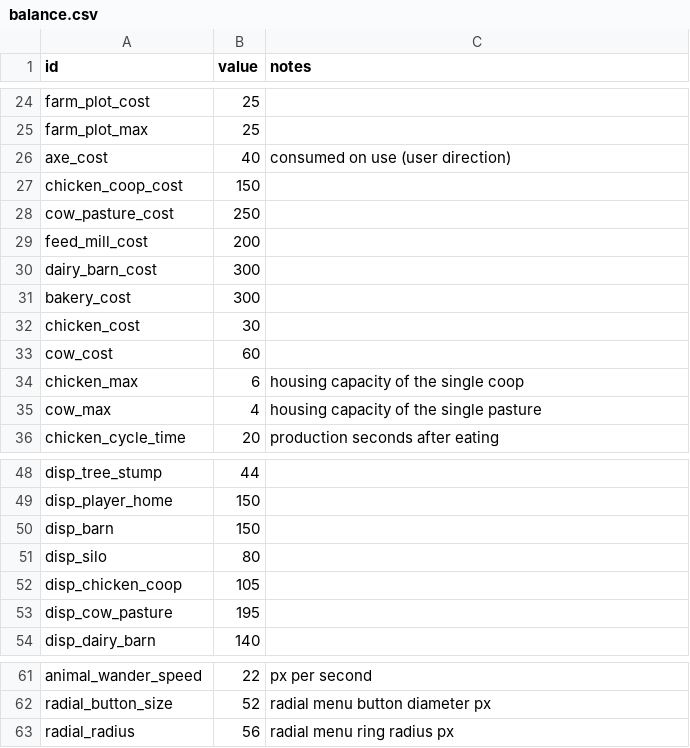
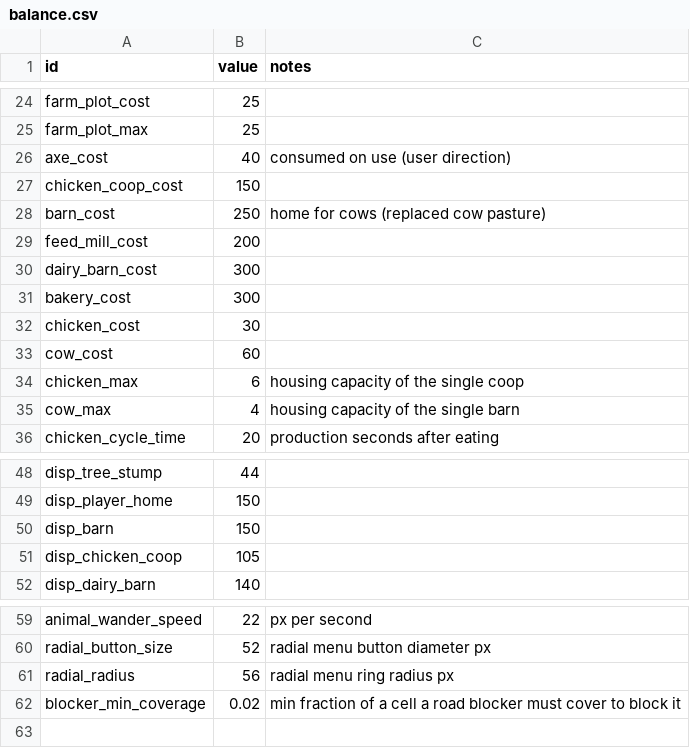
Before and after one commit to gw1108/SproutValley, a CSV file: sprout-valley/data/balance.csv, drawn as a sheet; only a part is shown, gaps mark what is left out.

Commit message:
Removing barn and silo as starting buildings. Barn is a buyable item. Silo functionality folded into starting home.

```diff
--- a/sprout-valley/data/balance.csv
+++ b/sprout-valley/data/balance.csv
@@ -27,3 +27,3 @@ axe_cost,40,consumed on use (user direction)
 chicken_coop_cost,150,
-cow_pasture_cost,250,
+barn_cost,250,home for cows (replaced cow pasture)
 feed_mill_cost,200,
@@ -34,3 +34,3 @@ cow_cost,60,
 chicken_max,6,housing capacity of the single coop
-cow_max,4,housing capacity of the single pasture
+cow_max,4,housing capacity of the single barn
 chicken_cycle_time,20,production seconds after eating
@@ -50,5 +50,3 @@ disp_player_home,150,
 disp_barn,150,
-disp_silo,80,
 disp_chicken_coop,105,
-disp_cow_pasture,195,
 disp_dairy_barn,140,
@@ -63 +61,2 @@ radial_button_size,52,radial menu button diameter px
 radial_radius,56,radial menu ring radius px
+blocker_min_coverage,0.02,min fraction of a cell a road blocker must cover to block it
```
Also changed, not shown: 19 other files.
